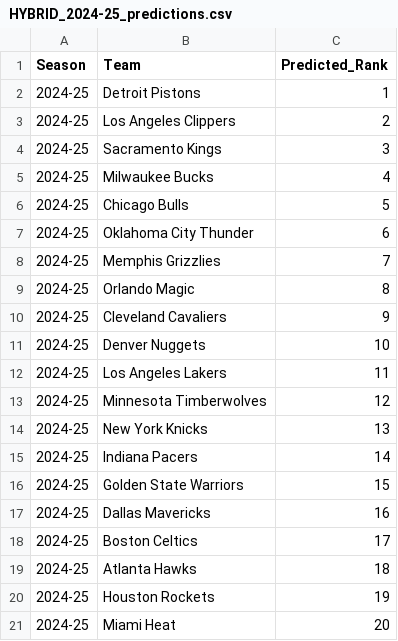
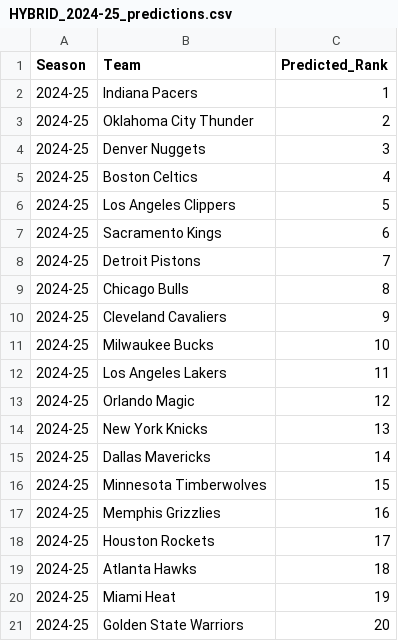
Before and after one commit to Tmaku18/NBA-Playoff-Predictor, a CSV file: NBA-Playoff-Predictor/Results/HYBRID_2024-25_predictions.csv, drawn as a sheet.

```diff
--- a/NBA-Playoff-Predictor/Results/HYBRID_2024-25_predictions.csv
+++ b/NBA-Playoff-Predictor/Results/HYBRID_2024-25_predictions.csv
@@ -1,21 +1,21 @@
 Season,Team,Predicted_Rank
-2024-25,Detroit Pistons,1
-2024-25,Los Angeles Clippers,2
-2024-25,Sacramento Kings,3
-2024-25,Milwaukee Bucks,4
-2024-25,Chicago Bulls,5
-2024-25,Oklahoma City Thunder,6
-2024-25,Memphis Grizzlies,7
-2024-25,Orlando Magic,8
+2024-25,Indiana Pacers,1
+2024-25,Oklahoma City Thunder,2
+2024-25,Denver Nuggets,3
+2024-25,Boston Celtics,4
+2024-25,Los Angeles Clippers,5
+2024-25,Sacramento Kings,6
+2024-25,Detroit Pistons,7
+2024-25,Chicago Bulls,8
 2024-25,Cleveland Cavaliers,9
-2024-25,Denver Nuggets,10
+2024-25,Milwaukee Bucks,10
 2024-25,Los Angeles Lakers,11
-2024-25,Minnesota Timberwolves,12
+2024-25,Orlando Magic,12
 2024-25,New York Knicks,13
-2024-25,Indiana Pacers,14
-2024-25,Golden State Warriors,15
-2024-25,Dallas Mavericks,16
-2024-25,Boston Celtics,17
+2024-25,Dallas Mavericks,14
+2024-25,Minnesota Timberwolves,15
+2024-25,Memphis Grizzlies,16
+2024-25,Houston Rockets,17
 2024-25,Atlanta Hawks,18
-2024-25,Houston Rockets,19
-2024-25,Miami Heat,20
+2024-25,Miami Heat,19
+2024-25,Golden State Warriors,20
```
Also changed, not shown: NBA-Playoff-Predictor/Results/test_set_metrics.csv, 3 other files.
